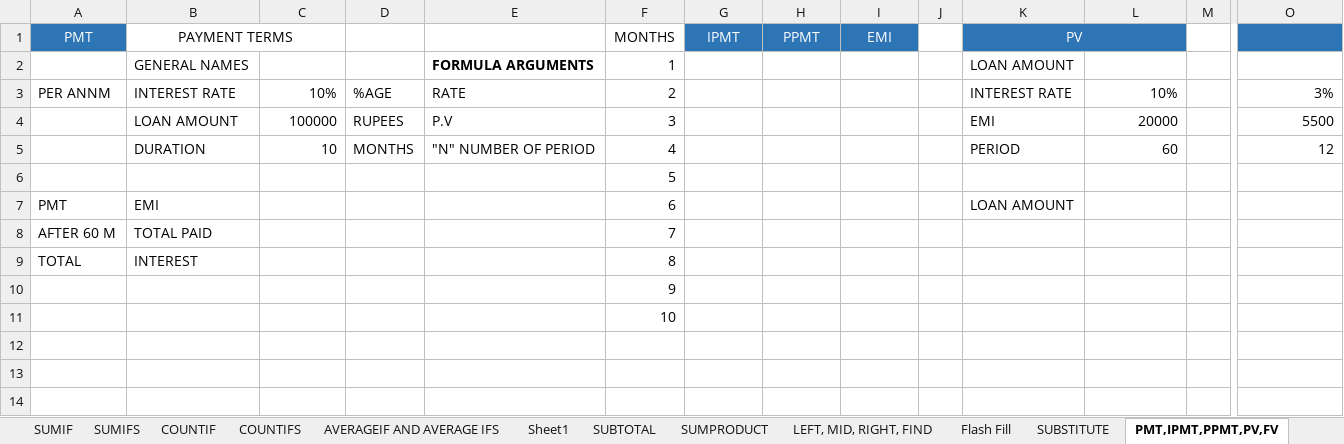
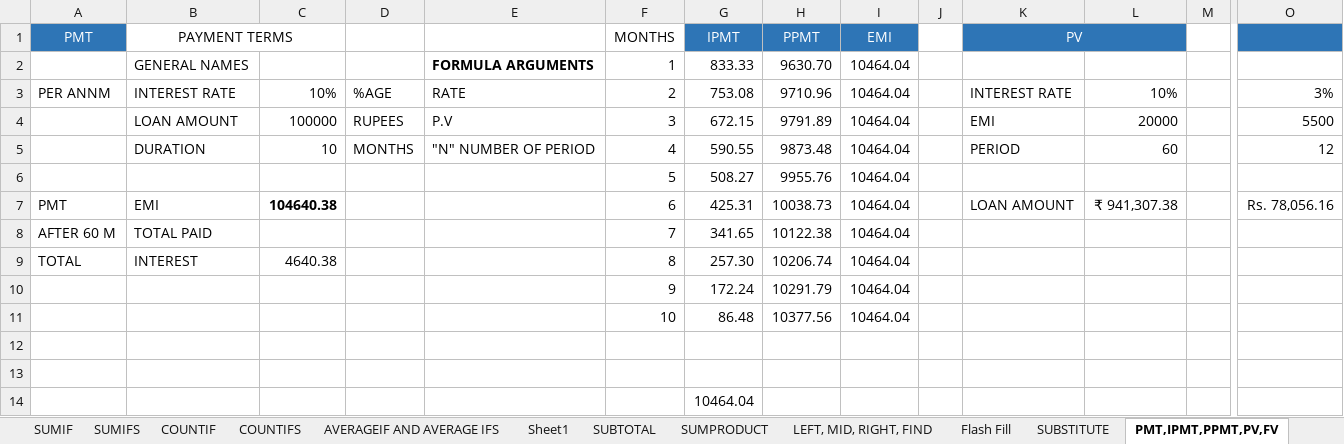
Before and after one commit to luckyyy08/Data-Science-Excel-Master-Study-Hub, an Excel workbook: Excel Formulas - Copy.xlsx, sheet PMT,IPMT,PPMT,PV,FV, drawn as a sheet; only a part is shown, gaps mark what is left out; values as stored, in another font and other column widths than the file's, no borders; charts and pictures not drawn; removed rows and columns are numbered as before the commit, all else as after; rows hold the shown columns only; the diff names each change by its address in the sheet, - before the commit and + after, or states it on an @@ line.

```diff
--- a/Excel Formulas - Copy.xlsx (sheet PMT,IPMT,PPMT,PV,FV)
+++ b/Excel Formulas - Copy.xlsx (sheet PMT,IPMT,PPMT,PV,FV)
-row 2:  | GENERAL NAMES |  |  | FORMULA ARGUMENTS | 1 |  |  |  |  | LOAN AMOUNT
+row 2:  | GENERAL NAMES |  |  | FORMULA ARGUMENTS | 1 | 833.33 | 9630.70 | 10464.04
-G3 (IPMT): (empty)
+G3 (IPMT): 753.08
-H3 (PPMT): (empty)
+H3 (PPMT): 9710.96
-I3:I5 (EMI): (empty)
+I3:I5 (EMI): 10464.04
-G4 (IPMT): (empty)
+G4 (IPMT): 672.15
-H4 (PPMT): (empty)
+H4 (PPMT): 9791.89
-G5 (IPMT): (empty)
+G5 (IPMT): 590.55
-H5 (PPMT): (empty)
+H5 (PPMT): 9873.48
-row 6:  |  |  |  |  | 5
+row 6:  |  |  |  |  | 5 | 508.27 | 9955.76 | 10464.04
-C7: (empty)
+C7: 104640.38
-G7 (IPMT): (empty)
+G7 (IPMT): 425.31
-H7 (PPMT): (empty)
+H7 (PPMT): 10038.73
-I7:I9 (EMI): (empty)
+I7:I9 (EMI): 10464.04
-L7: (empty)
+L7: ₹ 941,307.38
-O7: (empty)
+O7: Rs. 78,056.16
-G8 (IPMT): (empty)
+G8 (IPMT): 341.65
-H8 (PPMT): (empty)
+H8 (PPMT): 10122.38
-C9: (empty)
+C9: 4640.38
-G9 (IPMT): (empty)
+G9 (IPMT): 257.30
-H9 (PPMT): (empty)
+H9 (PPMT): 10206.74
+row 10:  |  |  |  |  | 9 | 172.24 | 10291.79 | 10464.04
+row 11:  |  |  |  |  | 10 | 86.48 | 10377.56 | 10464.04
-F12 (MONTHS): 9
+F12 (MONTHS): (empty)
-F13 (MONTHS): 10
+F13 (MONTHS): (empty)
+row 14:  |  |  |  |  |  | 10464.04
```
Also changed, not shown: sheet Flash Fill, sheet COUNTIF, sheet Date function, charts or pictures, financial.xlsx.
